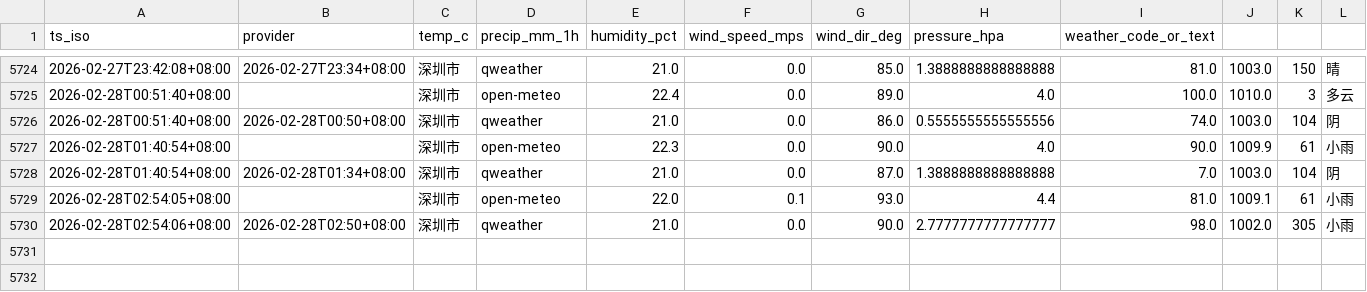
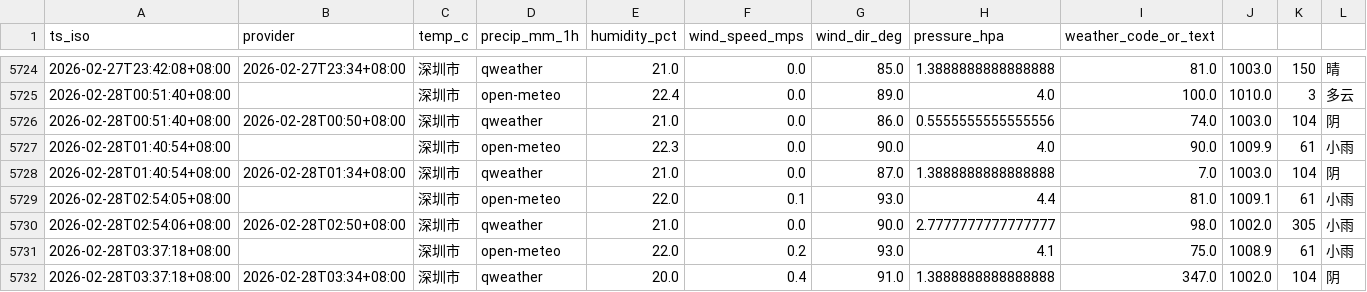
Before and after one commit to INKXXXXYY/shenzhen-weather-collector, a CSV file: weather_log.csv, drawn as a sheet; only a part is shown, gaps mark what is left out.

```diff
--- a/weather_log.csv
+++ b/weather_log.csv
@@ -5730 +5730,3 @@ ts_iso,provider,temp_c,precip_mm_1h,humidity_pct,wind_speed_mps,wind_dir_deg,pre
 2026-02-28T02:54:06+08:00,2026-02-28T02:50+08:00,深圳市,qweather,21.0,0.0,90.0,2.7777777777777777,98.0,1002.0,305,小雨
+2026-02-28T03:37:18+08:00,,深圳市,open-meteo,22.0,0.2,93.0,4.1,75.0,1008.9,61,小雨
+2026-02-28T03:37:18+08:00,2026-02-28T03:34+08:00,深圳市,qweather,20.0,0.4,91.0,1.3888888888888888,347.0,1002.0,104,阴
```
